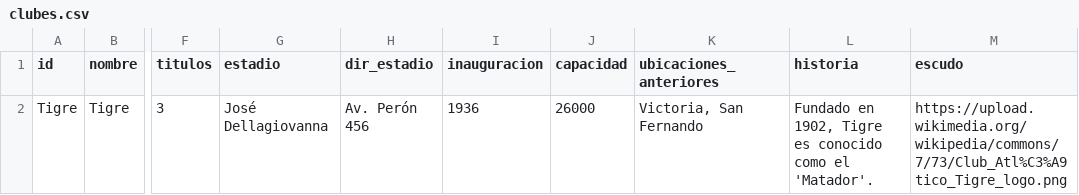
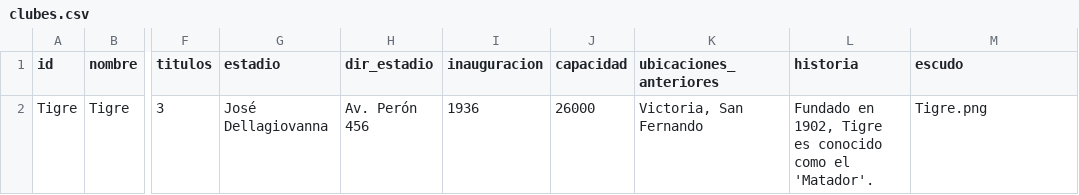
Before and after one commit to globopedia/Lubs, a CSV file: clubes.csv, drawn as a sheet; only a part is shown, gaps mark what is left out; the diff names each change by its address in the sheet, - before the commit and + after, or states it on an @@ line.

Commit message:
Update clubes.csv

```diff
--- a/clubes.csv
+++ b/clubes.csv
-M2 (escudo): https://upload.wikimedia.org/wikipedia/commons/7/73/Club_Atl%C3%A9tico_Tigre_logo.png
+M2 (escudo): Tigre.png
```
